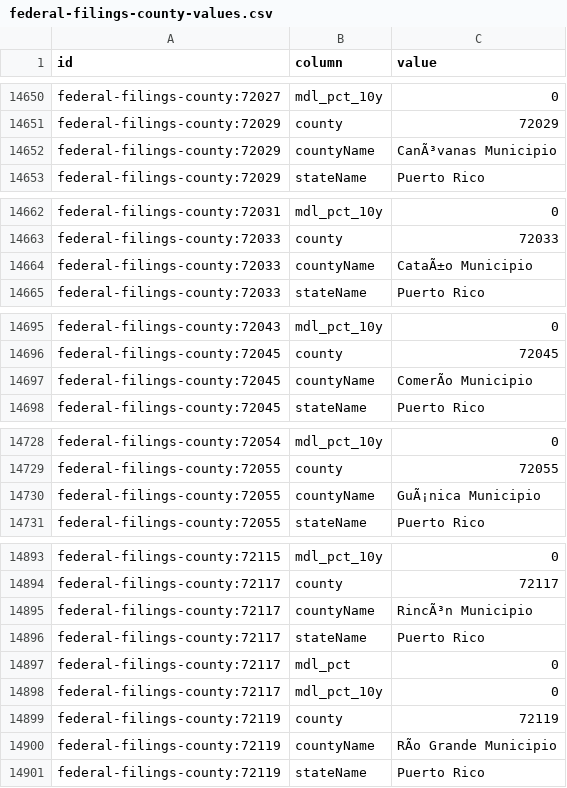
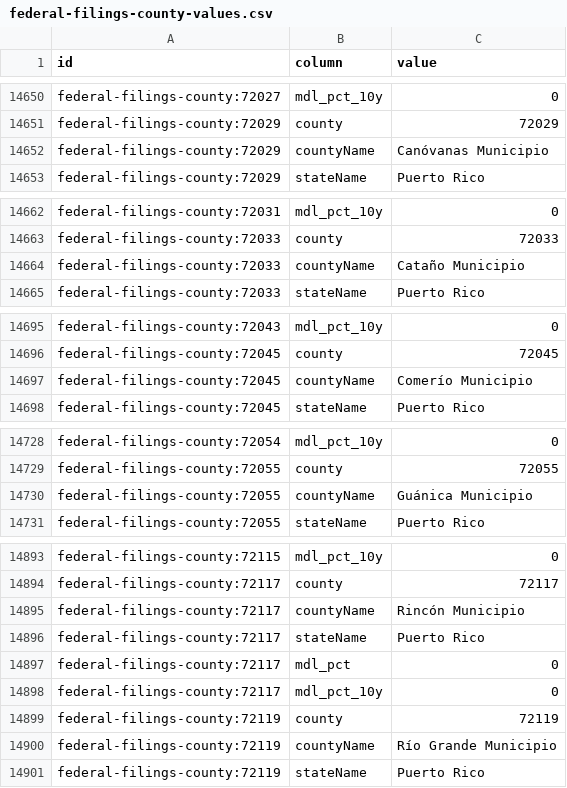
Before and after one commit to ops864/legal-marketing-data, a CSV file: data/federal-filings-county/federal-filings-county-values.csv, drawn as a sheet; only a part is shown, gaps mark what is left out; the diff covers the shown part only; the diff names each change by its address in the sheet, - before the commit and + after, or states it on an @@ line.

```diff
--- a/data/federal-filings-county/federal-filings-county-values.csv
+++ b/data/federal-filings-county/federal-filings-county-values.csv
-C14652 (value): CanÃ³vanas Municipio
+C14652 (value): Canóvanas Municipio
-C14664 (value): CataÃ±o Municipio
+C14664 (value): Cataño Municipio
-C14697 (value): ComerÃo Municipio
+C14697 (value): Comerío Municipio
-C14730 (value): GuÃ¡nica Municipio
+C14730 (value): Guánica Municipio
-C14895 (value): RincÃ³n Municipio
+C14895 (value): Rincón Municipio
-C14900 (value): RÃo Grande Municipio
+C14900 (value): Río Grande Municipio
```
Also changed, not shown: 4 added rows, 6 removed rows and 13 edited cells elsewhere in this file, data/crosswalks/crosswalks-values.csv, 16 other files.
